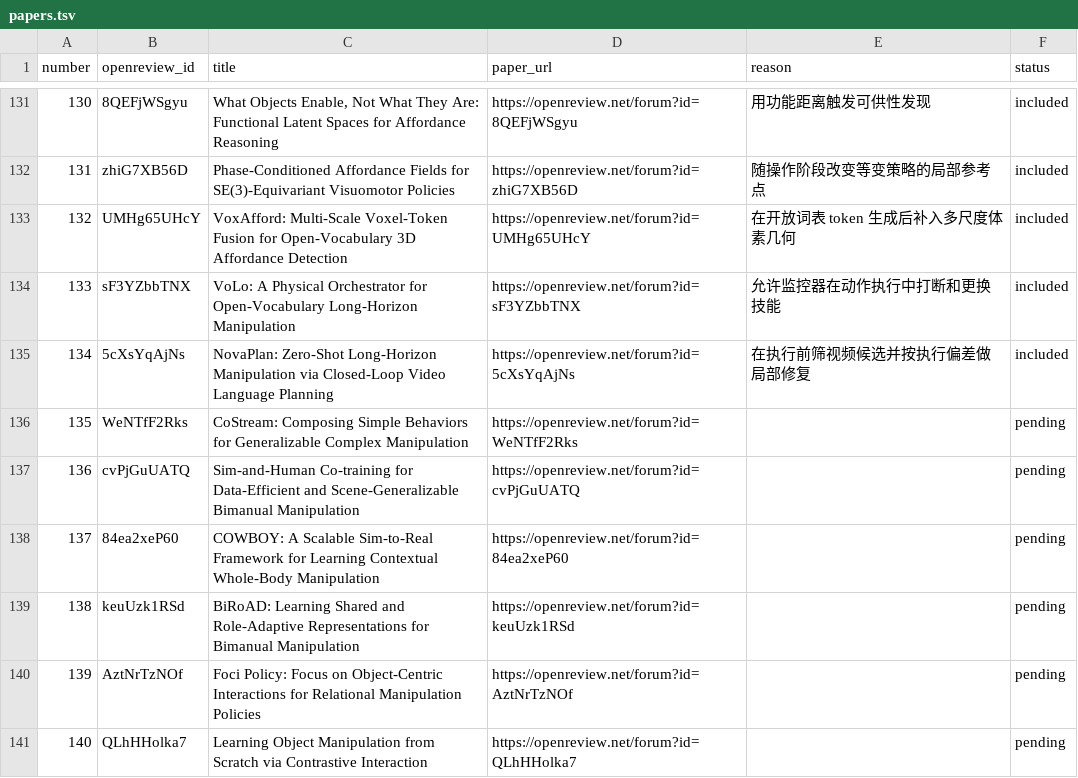
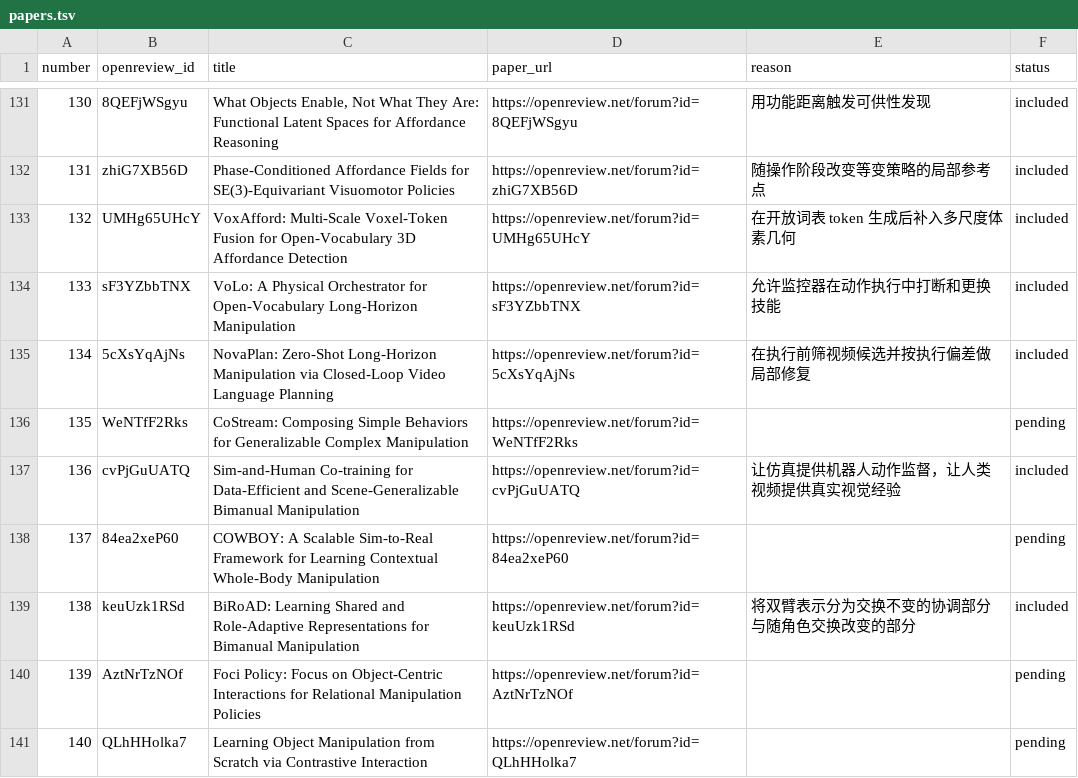
Before and after one commit to rascal-yang/Awesome-Research-Insights, a TSV file: conferences/corl-2026/papers.tsv, drawn as a sheet; only a part is shown, gaps mark what is left out.

```diff
--- a/conferences/corl-2026/papers.tsv
+++ b/conferences/corl-2026/papers.tsv
@@ -136,5 +136,5 @@ number	openreview_id	title	paper_url	reason	status
 135	WeNTfF2Rks	CoStream: Composing Simple Behaviors for Generalizable Complex Manipulation	https://openreview.net/forum?id=WeNTfF2Rks		pending
-136	cvPjGuUATQ	Sim-and-Human Co-training for Data-Efficient and Scene-Generalizable Bimanual Manipulation	https://openreview.net/forum?id=cvPjGuUATQ		pending
+136	cvPjGuUATQ	Sim-and-Human Co-training for Data-Efficient and Scene-Generalizable Bimanual Manipulation	https://openreview.net/forum?id=cvPjGuUATQ	让仿真提供机器人动作监督，让人类视频提供真实视觉经验	included
 137	84ea2xeP60	COWBOY: A Scalable Sim-to-Real Framework for Learning Contextual Whole-Body Manipulation	https://openreview.net/forum?id=84ea2xeP60		pending
-138	keuUzk1RSd	BiRoAD: Learning Shared and Role-Adaptive Representations for Bimanual Manipulation	https://openreview.net/forum?id=keuUzk1RSd		pending
+138	keuUzk1RSd	BiRoAD: Learning Shared and Role-Adaptive Representations for Bimanual Manipulation	https://openreview.net/forum?id=keuUzk1RSd	将双臂表示分为交换不变的协调部分与随角色交换改变的部分	included
 139	AztNrTzNOf	Foci Policy: Focus on Object-Centric Interactions for Relational Manipulation Policies	https://openreview.net/forum?id=AztNrTzNOf		pending
```
Also changed, not shown: 4 other files.
